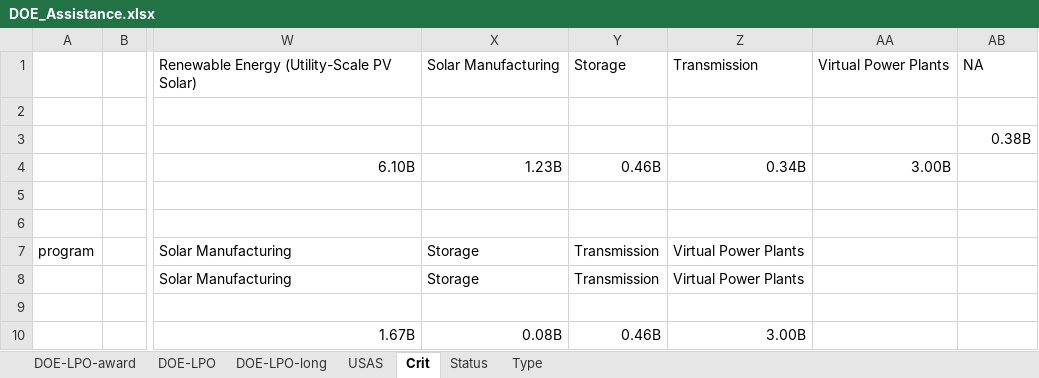
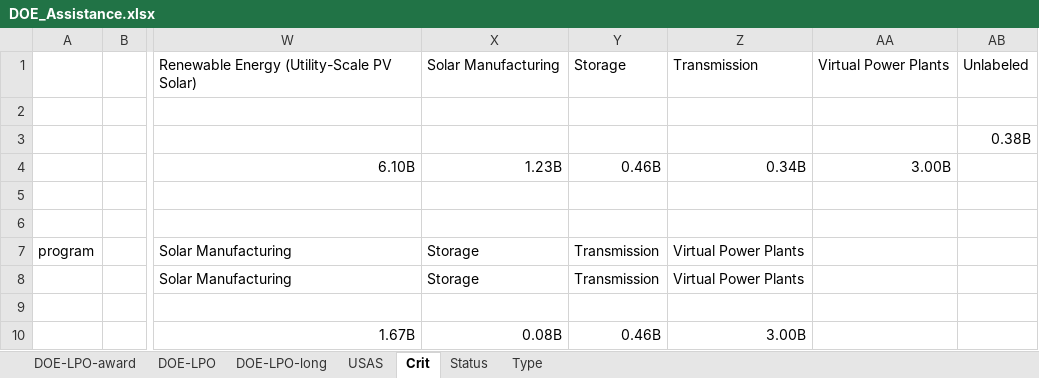
Before and after one commit to CSISdefense/Vendor, an Excel workbook: Output/Assistance/DOE/DOE_Assistance.xlsx, sheet Crit, drawn as a sheet; only a part is shown, gaps mark what is left out; values as stored, in another font and other column widths than the file's, no borders; the diff names each change by its address in the sheet, - before the commit and + after, or states it on an @@ line.

```diff
--- a/Output/Assistance/DOE/DOE_Assistance.xlsx (sheet Crit)
+++ b/Output/Assistance/DOE/DOE_Assistance.xlsx (sheet Crit)
-AB1: NA
+AB1: Unlabeled
```
Also changed, not shown: sheet Status, Output/Assistance/DFC/DFC_Assistance.xlsx, Output/Assistance/Overall_Assistance.xlsx, 37 other files.
